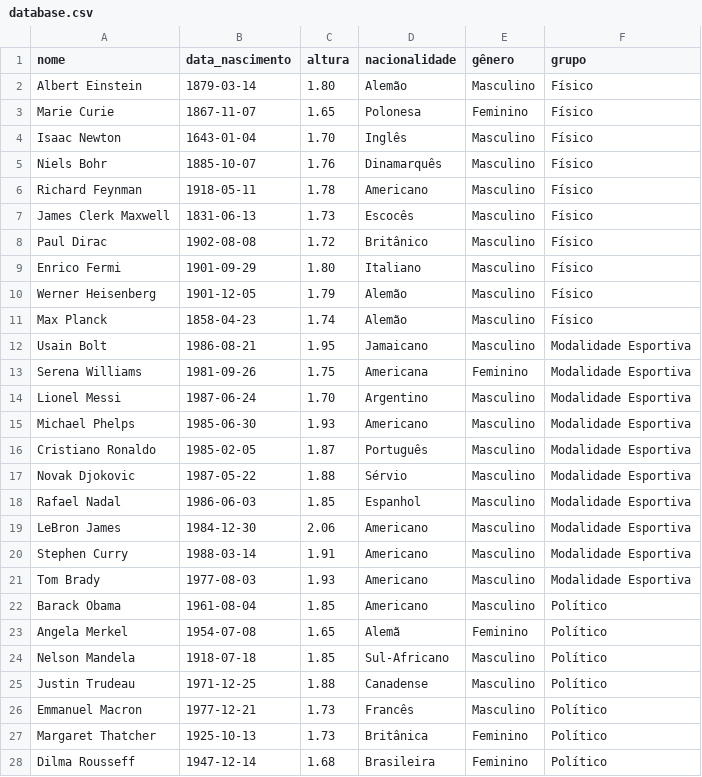
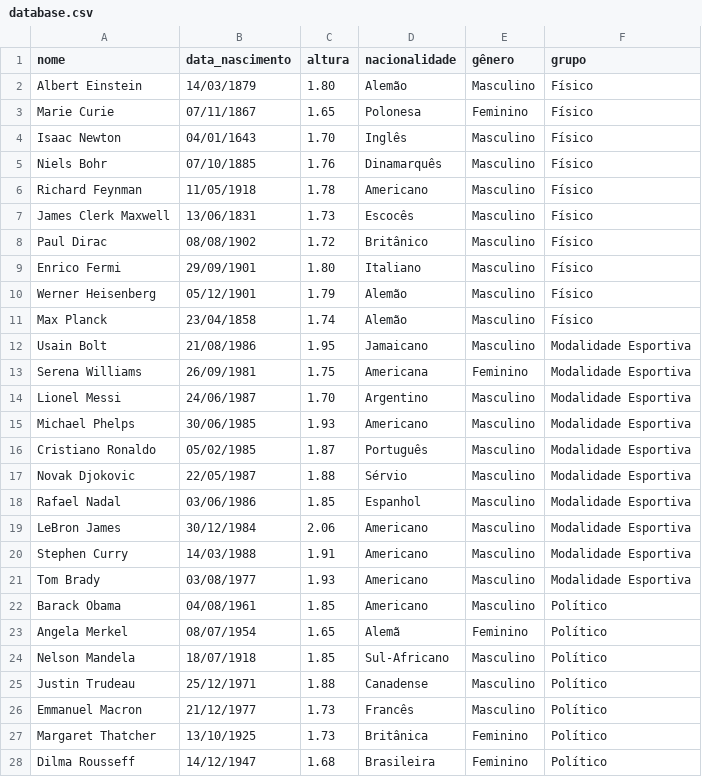
Before and after one commit to CodedDrexler/trabalho-bcc, a CSV file: database.csv, drawn as a sheet; only a part is shown; the diff covers the shown part only.

Commit message:
Update database.csv, data format changed

```diff
--- a/database.csv
+++ b/database.csv
@@ -1,28 +1,28 @@
 nome,data_nascimento,altura,nacionalidade,gênero,grupo
-Albert Einstein,1879-03-14,1.80,Alemão,Masculino,Físico
-Marie Curie,1867-11-07,1.65,Polonesa,Feminino,Físico
-Isaac Newton,1643-01-04,1.70,Inglês,Masculino,Físico
-Niels Bohr,1885-10-07,1.76,Dinamarquês,Masculino,Físico
-Richard Feynman,1918-05-11,1.78,Americano,Masculino,Físico
-James Clerk Maxwell,1831-06-13,1.73,Escocês,Masculino,Físico
-Paul Dirac,1902-08-08,1.72,Britânico,Masculino,Físico
-Enrico Fermi,1901-09-29,1.80,Italiano,Masculino,Físico
-Werner Heisenberg,1901-12-05,1.79,Alemão,Masculino,Físico
-Max Planck,1858-04-23,1.74,Alemão,Masculino,Físico
-Usain Bolt,1986-08-21,1.95,Jamaicano,Masculino,Modalidade Esportiva
-Serena Williams,1981-09-26,1.75,Americana,Feminino,Modalidade Esportiva
-Lionel Messi,1987-06-24,1.70,Argentino,Masculino,Modalidade Esportiva
-Michael Phelps,1985-06-30,1.93,Americano,Masculino,Modalidade Esportiva
-Cristiano Ronaldo,1985-02-05,1.87,Português,Masculino,Modalidade Esportiva
-Novak Djokovic,1987-05-22,1.88,Sérvio,Masculino,Modalidade Esportiva
-Rafael Nadal,1986-06-03,1.85,Espanhol,Masculino,Modalidade Esportiva
-LeBron James,1984-12-30,2.06,Americano,Masculino,Modalidade Esportiva
-Stephen Curry,1988-03-14,1.91,Americano,Masculino,Modalidade Esportiva
-Tom Brady,1977-08-03,1.93,Americano,Masculino,Modalidade Esportiva
-Barack Obama,1961-08-04,1.85,Americano,Masculino,Político
-Angela Merkel,1954-07-08,1.65,Alemã,Feminino,Político
-Nelson Mandela,1918-07-18,1.85,Sul-Africano,Masculino,Político
-Justin Trudeau,1971-12-25,1.88,Canadense,Masculino,Político
-Emmanuel Macron,1977-12-21,1.73,Francês,Masculino,Político
-Margaret Thatcher,1925-10-13,1.73,Britânica,Feminino,Político
-Dilma Rousseff,1947-12-14,1.68,Brasileira,Feminino,Político
+Albert Einstein,14/03/1879,1.80,Alemão,Masculino,Físico
+Marie Curie,07/11/1867,1.65,Polonesa,Feminino,Físico
+Isaac Newton,04/01/1643,1.70,Inglês,Masculino,Físico
+Niels Bohr,07/10/1885,1.76,Dinamarquês,Masculino,Físico
+Richard Feynman,11/05/1918,1.78,Americano,Masculino,Físico
+James Clerk Maxwell,13/06/1831,1.73,Escocês,Masculino,Físico
+Paul Dirac,08/08/1902,1.72,Britânico,Masculino,Físico
+Enrico Fermi,29/09/1901,1.80,Italiano,Masculino,Físico
+Werner Heisenberg,05/12/1901,1.79,Alemão,Masculino,Físico
+Max Planck,23/04/1858,1.74,Alemão,Masculino,Físico
+Usain Bolt,21/08/1986,1.95,Jamaicano,Masculino,Modalidade Esportiva
+Serena Williams,26/09/1981,1.75,Americana,Feminino,Modalidade Esportiva
+Lionel Messi,24/06/1987,1.70,Argentino,Masculino,Modalidade Esportiva
+Michael Phelps,30/06/1985,1.93,Americano,Masculino,Modalidade Esportiva
+Cristiano Ronaldo,05/02/1985,1.87,Português,Masculino,Modalidade Esportiva
+Novak Djokovic,22/05/1987,1.88,Sérvio,Masculino,Modalidade Esportiva
+Rafael Nadal,03/06/1986,1.85,Espanhol,Masculino,Modalidade Esportiva
+LeBron James,30/12/1984,2.06,Americano,Masculino,Modalidade Esportiva
+Stephen Curry,14/03/1988,1.91,Americano,Masculino,Modalidade Esportiva
+Tom Brady,03/08/1977,1.93,Americano,Masculino,Modalidade Esportiva
+Barack Obama,04/08/1961,1.85,Americano,Masculino,Político
+Angela Merkel,08/07/1954,1.65,Alemã,Feminino,Político
+Nelson Mandela,18/07/1918,1.85,Sul-Africano,Masculino,Político
+Justin Trudeau,25/12/1971,1.88,Canadense,Masculino,Político
+Emmanuel Macron,21/12/1977,1.73,Francês,Masculino,Político
+Margaret Thatcher,13/10/1925,1.73,Britânica,Feminino,Político
+Dilma Rousseff,14/12/1947,1.68,Brasileira,Feminino,Político
```
Also changed, not shown: 3 edited cells elsewhere in this file.
